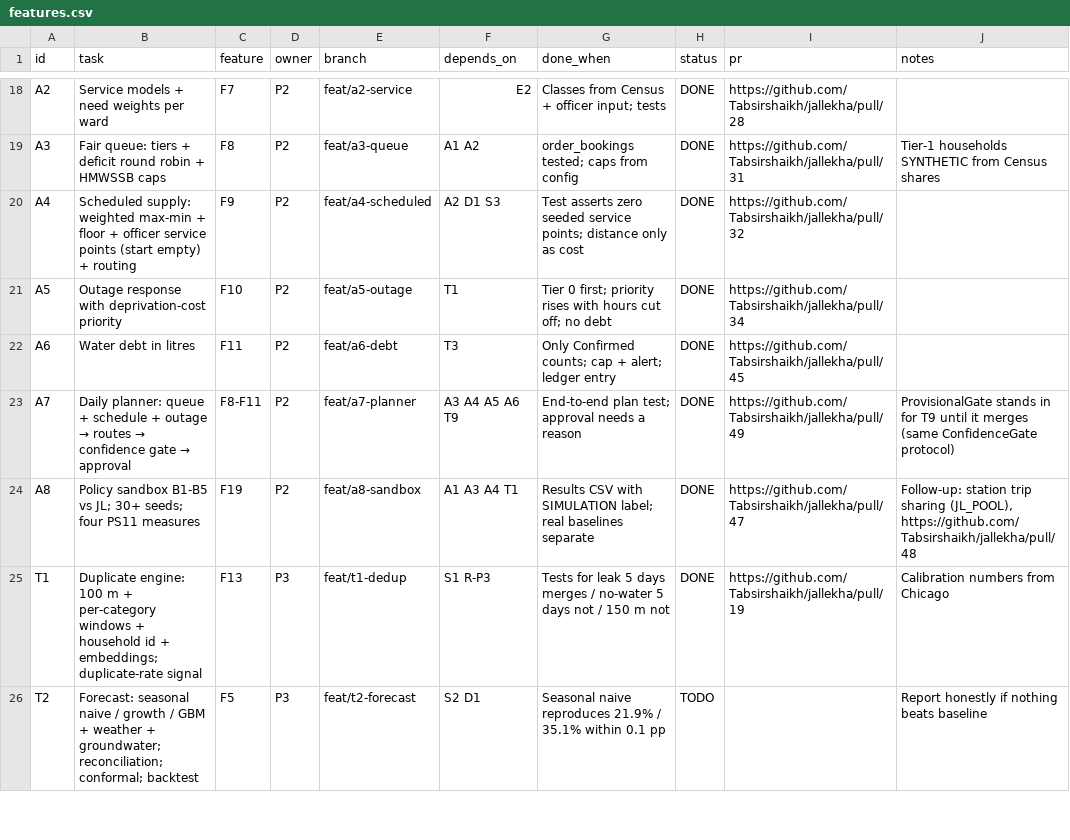
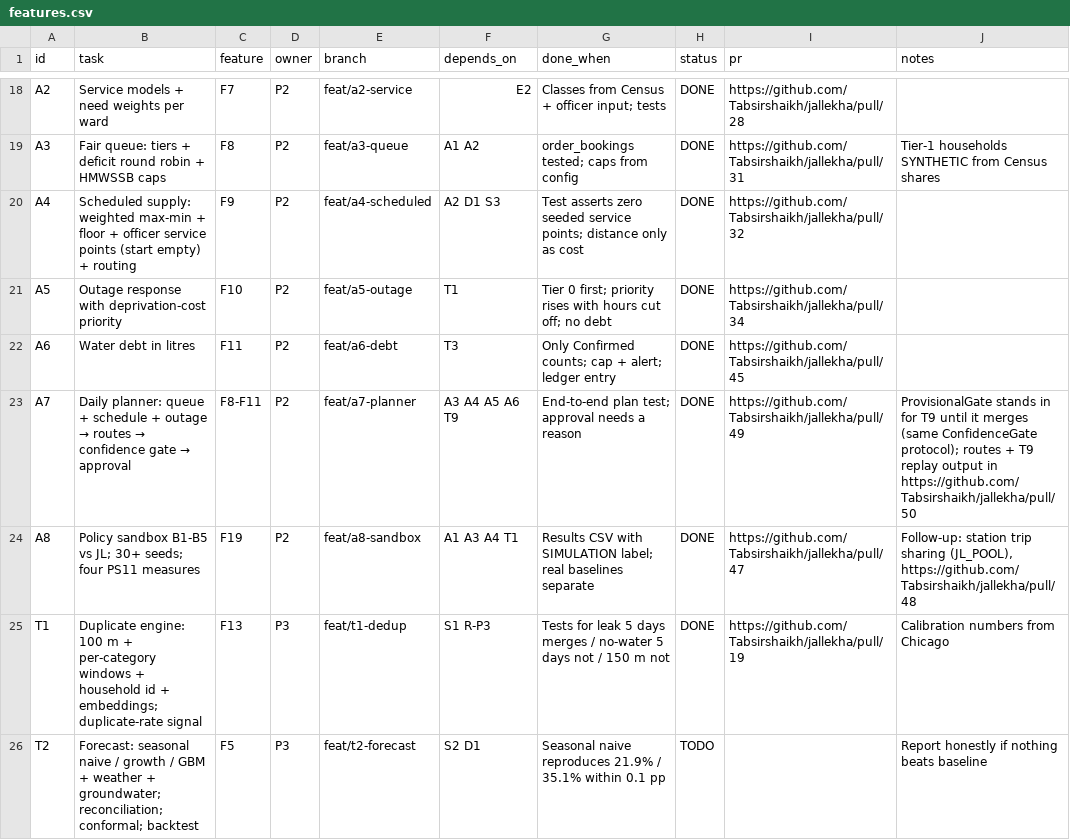
Before and after one commit to Tabsirshaikh/jallekha, a CSV file: docs/features.csv, drawn as a sheet; only a part is shown, gaps mark what is left out.

```diff
--- a/docs/features.csv
+++ b/docs/features.csv
@@ -22,3 +22,3 @@
 "A6","Water debt in litres","F11","P2","feat/a6-debt","T3","Only Confirmed counts; cap + alert; ledger entry","DONE","https://github.com/Tabsirshaikh/jallekha/pull/45",""
-"A7","Daily planner: queue + schedule + outage → routes → confidence gate → approval","F8-F11","P2","feat/a7-planner","A3 A4 A5 A6 T9","End-to-end plan test; approval needs a reason","DONE","https://github.com/Tabsirshaikh/jallekha/pull/49","ProvisionalGate stands in for T9 until it merges (same ConfidenceGate protocol)"
+"A7","Daily planner: queue + schedule + outage → routes → confidence gate → approval","F8-F11","P2","feat/a7-planner","A3 A4 A5 A6 T9","End-to-end plan test; approval needs a reason","DONE","https://github.com/Tabsirshaikh/jallekha/pull/49","ProvisionalGate stands in for T9 until it merges (same ConfidenceGate protocol); routes + T9 replay output in https://github.com/Tabsirshaikh/jallekha/pull/50"
 "A8","Policy sandbox B1-B5 vs JL; 30+ seeds; four PS11 measures","F19","P2","feat/a8-sandbox","A1 A3 A4 T1","Results CSV with SIMULATION label; real baselines separate","DONE","https://github.com/Tabsirshaikh/jallekha/pull/47","Follow-up: station trip sharing (JL_POOL), https://github.com/Tabsirshaikh/jallekha/pull/48"
```
Also changed, not shown: 9 other files.
